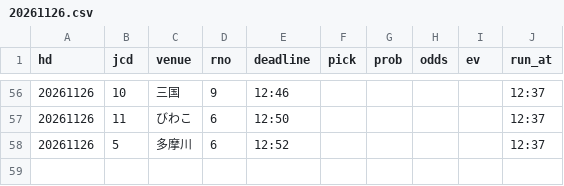
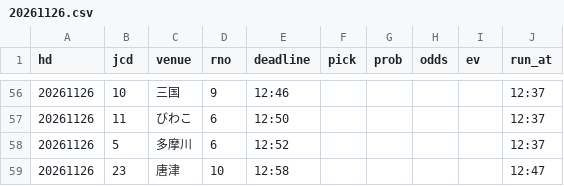
Before and after one commit to pocha2525/boatrace-ai, a CSV file: logs/20261126.csv, drawn as a sheet; only a part is shown, gaps mark what is left out.

```diff
--- a/logs/20261126.csv
+++ b/logs/20261126.csv
@@ -58 +58,2 @@ hd,jcd,venue,rno,deadline,pick,prob,odds,ev,run_at
 20261126,5,多摩川,6,12:52,,,,,12:37
+20261126,23,唐津,10,12:58,,,,,12:47
```
Also changed, not shown: logs/notify_20261126.csv, logs/results_20261126.csv.
